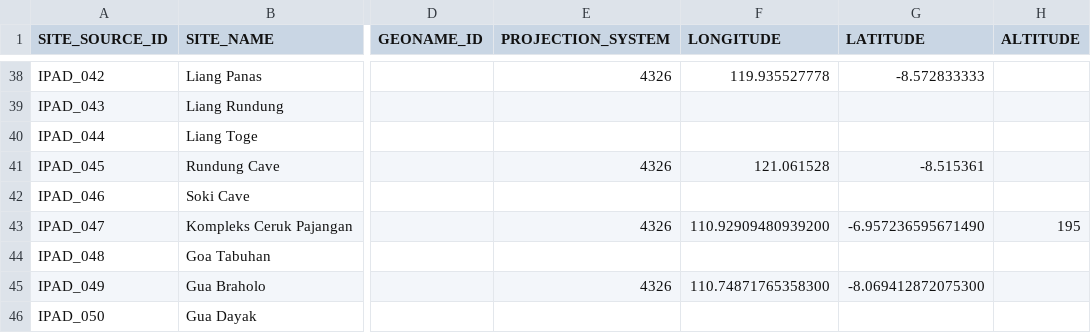
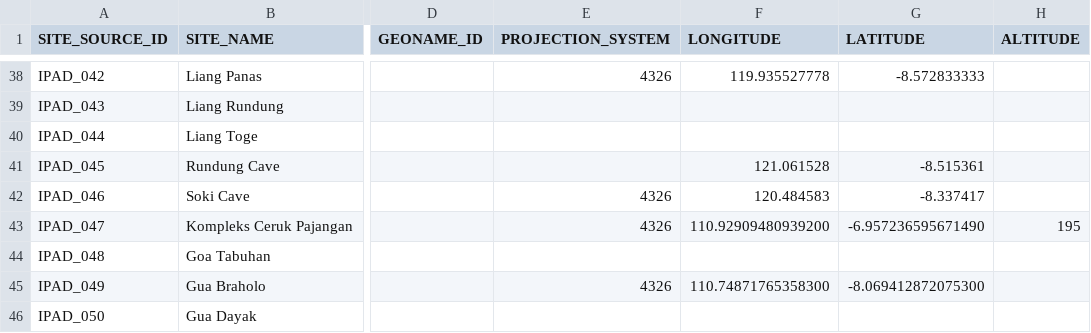
Before and after one commit to CataIvancov/IPAD_ArkeOpen, a CSV file: arke-platform/data/drive-sites-to-arkeogis-fixed.csv, drawn as a sheet; only a part is shown, gaps mark what is left out; the diff names each change by its address in the sheet, - before the commit and + after, or states it on an @@ line.

Commit message:
arke-platform/data/drive-sites-to-arkeogis-fixed.csv

```diff
--- a/arke-platform/data/drive-sites-to-arkeogis-fixed.csv
+++ b/arke-platform/data/drive-sites-to-arkeogis-fixed.csv
-E41 (PROJECTION_SYSTEM): 4326
+E41 (PROJECTION_SYSTEM): (empty)
-E42 (PROJECTION_SYSTEM): (empty)
+E42 (PROJECTION_SYSTEM): 4326
-F42 (LONGITUDE): (empty)
+F42 (LONGITUDE): 120.484583
-G42 (LATITUDE): (empty)
+G42 (LATITUDE): -8.337417
```
